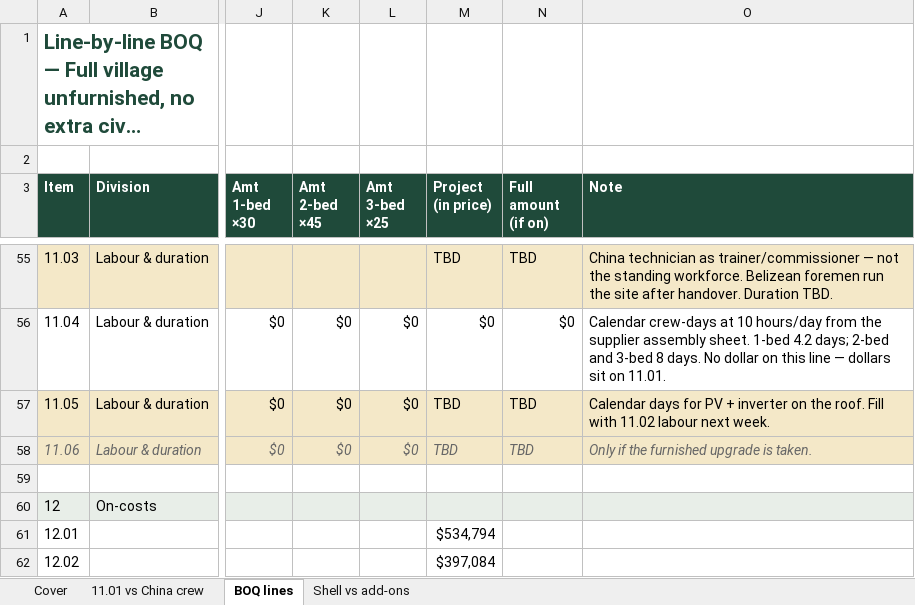
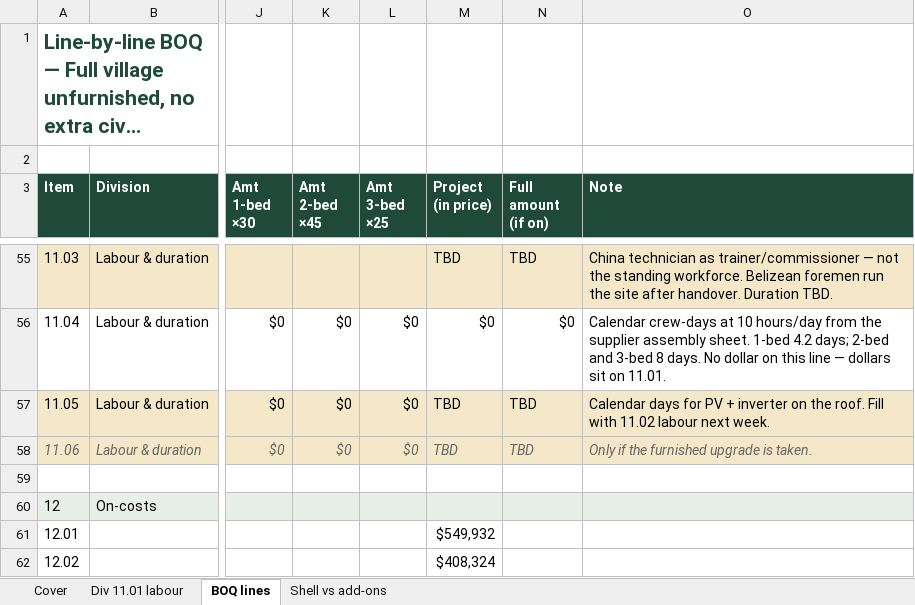
Before and after one commit to garyedison/kdk-casa100-belize, an Excel workbook: public/CASA100_BOQ_worksheet.xlsx, sheet BOQ lines, drawn as a sheet; only a part is shown, gaps mark what is left out; long unchanged cells end in …; values as stored, in another font and other column widths than the file's, no borders; the diff covers the shown part only; the diff names each change by its address in the sheet, - before the commit and + after, or states it on an @@ line.

Commit message:
Customer list +10% on shells; labour at $280/day as Div 11.01
Strip factory-net and KDK cost language. Distributor 10% now comes
off the marked-up KDK list. Pad crew table uses KDK selling rates.

```diff
--- a/public/CASA100_BOQ_worksheet.xlsx (sheet BOQ lines)
+++ b/public/CASA100_BOQ_worksheet.xlsx (sheet BOQ lines)
-sheet tab: 11.01 vs China crew
+sheet tab: Div 11.01 labour
-M61 (Project (in price)): $534,794
+M61 (Project (in price)): $549,932
-M62 (Project (in price)): $397,084
+M62 (Project (in price)): $408,324
```
Also changed, not shown: 21 edited cells elsewhere in this sheet, sheet Div 11.01 labour, sheet Cover, sheet Shell vs add-ons, 8 other files.
